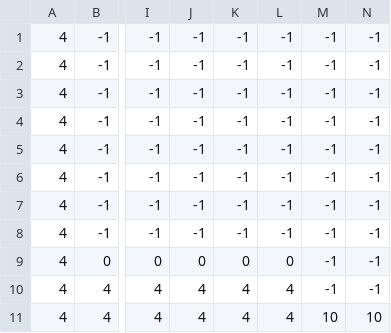
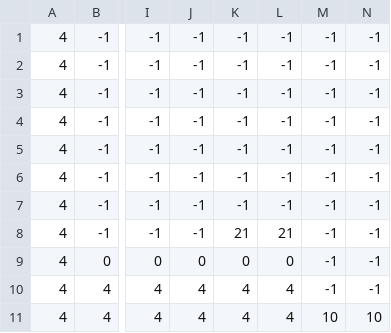
Before and after one commit to haphuongdien/Oni-land, a CSV file: level1_data.csv, drawn as a sheet; only a part is shown, gaps mark what is left out; the diff names each change by its address in the sheet, - before the commit and + after, or states it on an @@ line.

```diff
--- a/level1_data.csv
+++ b/level1_data.csv
-K8: -1
+K8: 21
-L8: -1
+L8: 21
```
Also changed, not shown: 6 other files.
